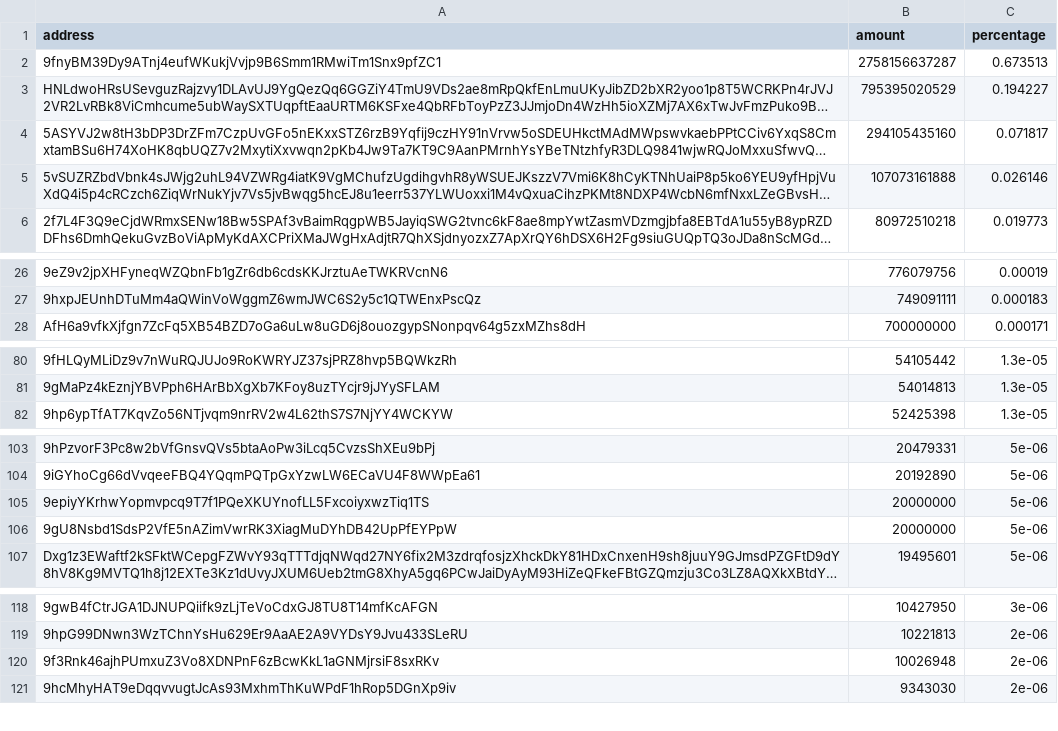
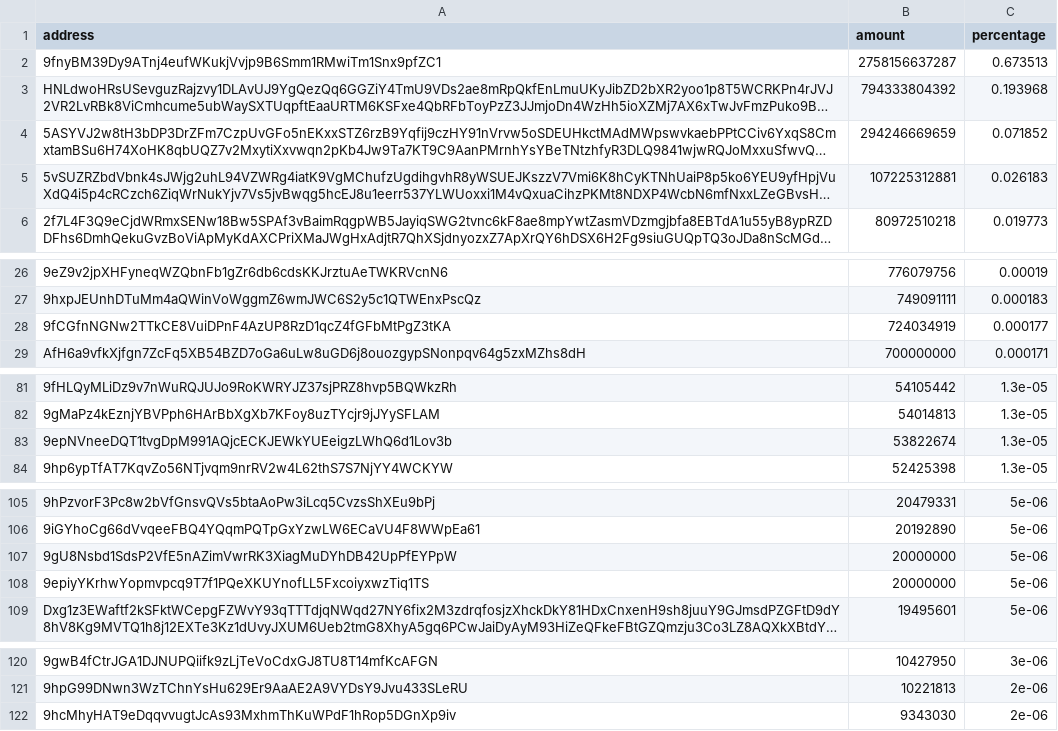
Before and after one commit to babygrenade/ergo-tokenautics, a CSV file: data/AHT.csv, drawn as a sheet; only a part is shown, gaps mark what is left out; long unchanged cells end in …; removed rows and columns are numbered as before the commit, all else as after; the diff covers the shown part only; the diff names each change by its address in the sheet, - before the commit and + after, or states it on an @@ line.

```diff
--- a/data/AHT.csv
+++ b/data/AHT.csv
-B3 (amount): 795395020529
+B3 (amount): 794333804392
-C3 (percentage): 0.194227
+C3 (percentage): 0.193968
-B4 (amount): 294105435160
+B4 (amount): 294246669659
-C4 (percentage): 0.071817
+C4 (percentage): 0.071852
-B5 (amount): 107073161888
+B5 (amount): 107225312881
-C5 (percentage): 0.026146
+C5 (percentage): 0.026183
+row 28: 9fCGfnNGNw2TTkCE8VuiDPnF4AzUP8RzD1qcZ4fGFbMtPgZ3tKA | 724034919 | 0.000177
+row 83: 9epNVneeDQT1tvgDpM991AQjcECKJEWkYUEeigzLWhQ6d1Lov3b | 53822674 | 1.3e-05
@@ row 106 moved to row 107: 9gU8Nsbd1SdsP2VfE5nAZimVwrRK3XiagMuDYhDB… @@
-row 120: 9f3Rnk46ajhPUmxuZ3Vo8XDNPnF6zBcwKkL1aGNMjrsiF8sxRKv | 10026948 | 2e-06
```
Also changed, not shown: 1 moved row and 1 edited cell elsewhere in this file, data/EXLE.csv, data/NETA.csv, 17 other files.
